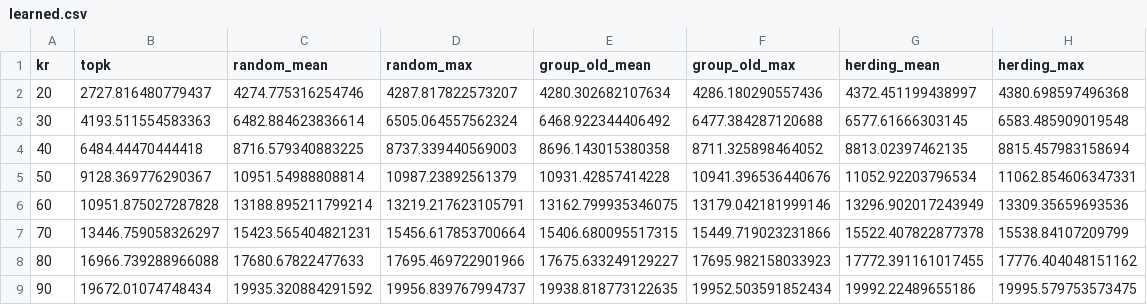
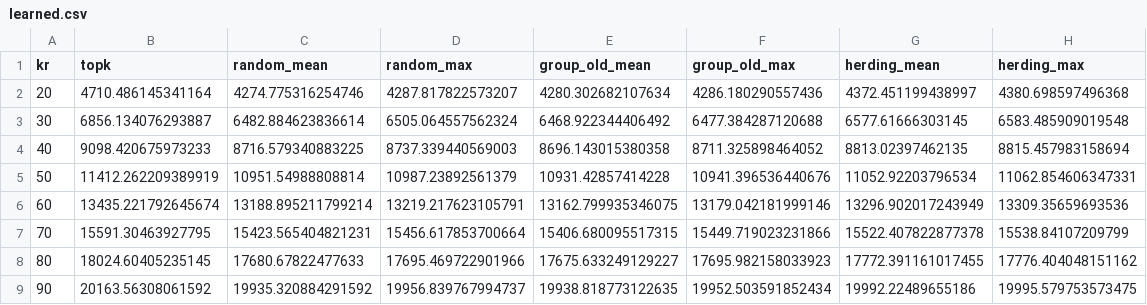
Before and after one commit to smartlixiang/2026-lx-graduation-project, a CSV file: group_baseline/cifar100/learned.csv, drawn as a sheet.

```diff
--- a/group_baseline/cifar100/learned.csv
+++ b/group_baseline/cifar100/learned.csv
@@ -1,9 +1,9 @@
 kr,topk,random_mean,random_max,group_old_mean,group_old_max,herding_mean,herding_max
-20,2727.816480779437,4274.775316254746,4287.817822573207,4280.302682107634,4286.180290557436,4372.451199438997,4380.698597496368
-30,4193.511554583363,6482.884623836614,6505.064557562324,6468.922344406492,6477.384287120688,6577.61666303145,6583.485909019548
-40,6484.44470444418,8716.579340883225,8737.339440569003,8696.143015380358,8711.325898464052,8813.02397462135,8815.457983158694
-50,9128.369776290367,10951.54988808814,10987.23892561379,10931.42857414228,10941.396536440676,11052.92203796534,11062.854606347331
-60,10951.875027287828,13188.895211799214,13219.217623105791,13162.799935346075,13179.042181999146,13296.902017243949,13309.35659693536
-70,13446.759058326297,15423.565404821231,15456.617853700664,15406.680095517315,15449.719023231866,15522.407822877378,15538.84107209799
-80,16966.739288966088,17680.67822477633,17695.469722901966,17675.633249129227,17695.982158033923,17772.391161017455,17776.404048151162
-90,19672.01074748434,19935.320884291592,19956.839767994737,19938.818773122635,19952.503591852434,19992.22489655186,19995.579753573475
+20,4710.486145341164,4274.775316254746,4287.817822573207,4280.302682107634,4286.180290557436,4372.451199438997,4380.698597496368
+30,6856.134076293887,6482.884623836614,6505.064557562324,6468.922344406492,6477.384287120688,6577.61666303145,6583.485909019548
+40,9098.420675973233,8716.579340883225,8737.339440569003,8696.143015380358,8711.325898464052,8813.02397462135,8815.457983158694
+50,11412.262209389919,10951.54988808814,10987.23892561379,10931.42857414228,10941.396536440676,11052.92203796534,11062.854606347331
+60,13435.221792645674,13188.895211799214,13219.217623105791,13162.799935346075,13179.042181999146,13296.902017243949,13309.35659693536
+70,15591.30463927795,15423.565404821231,15456.617853700664,15406.680095517315,15449.719023231866,15522.407822877378,15538.84107209799
+80,18024.60405235145,17680.67822477633,17695.469722901966,17675.633249129227,17695.982158033923,17772.391161017455,17776.404048151162
+90,20163.56308061592,19935.320884291592,19956.839767994737,19938.818773122635,19952.503591852434,19992.22489655186,19995.579753573475
```
Also changed, not shown: group_baseline/cifar10/learned.csv, 35 other files.
